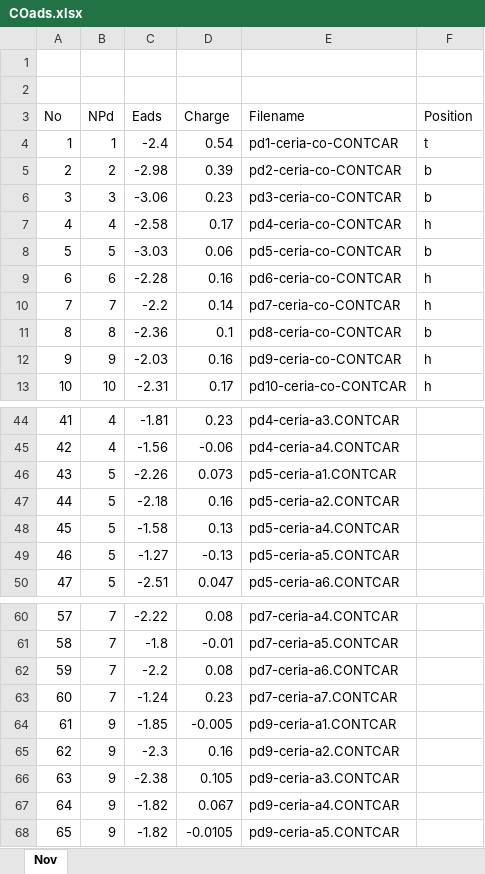
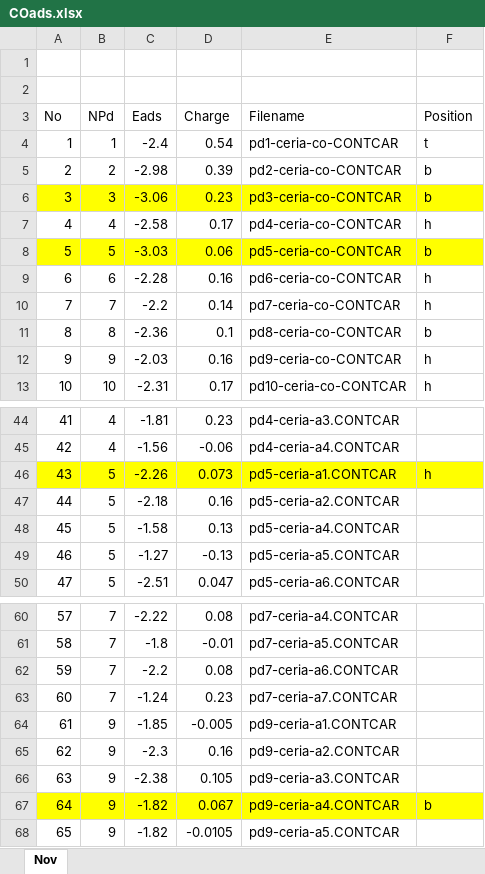
Before and after one commit to xzong0619/Pdn-Dynamics-Model, an Excel workbook: CO-adsorption/COads.xlsx, sheet Nov, drawn as a sheet; only a part is shown, gaps mark what is left out; values as stored, in another font and other column widths than the file's, no borders; the diff names each change by its address in the sheet, - before the commit and + after, or states it on an @@ line.

```diff
--- a/CO-adsorption/COads.xlsx (sheet Nov)
+++ b/CO-adsorption/COads.xlsx (sheet Nov)
-A6:F6 fill: none
+A6:F6 fill: #FFFF00
-A8:F8 fill: none
+A8:F8 fill: #FFFF00
-A46:F46 fill: none
+A46:F46 fill: #FFFF00
-F46 (Position): (empty)
+F46 (Position): h
-A67:F67 fill: none
+A67:F67 fill: #FFFF00
-F67 (Position): (empty)
+F67 (Position): b
```
Also changed, not shown: 1 other file.
